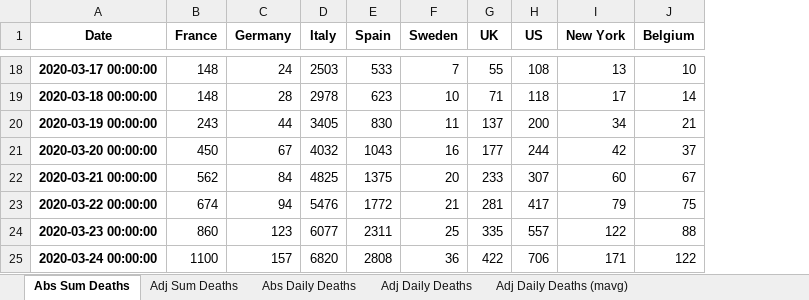
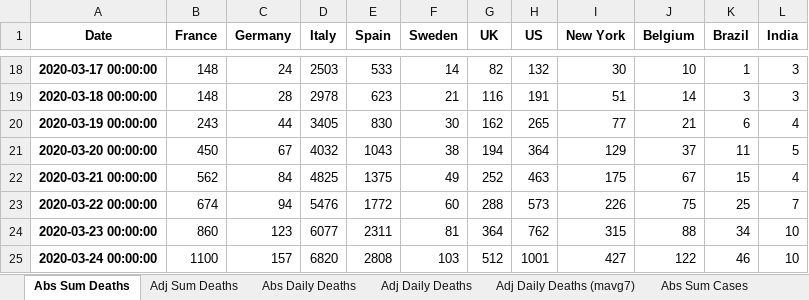
Before and after one commit to jonjon86/covid-19, an Excel workbook: data/covid-19-pandas-output.xlsx, sheet Abs Sum Deaths, drawn as a sheet; only a part is shown, gaps mark what is left out; values as stored, in another font and other column widths than the file's, no borders; the diff covers the shown part only; the diff names each change by its address in the sheet, - before the commit and + after, or states it on an @@ line.

```diff
--- a/data/covid-19-pandas-output.xlsx (sheet Abs Sum Deaths)
+++ b/data/covid-19-pandas-output.xlsx (sheet Abs Sum Deaths)
-sheet tab: Adj Daily Deaths (mavg)
+sheet tab: Adj Daily Deaths (mavg7)
+sheet tab: Abs Sum Cases
+column K (Brazil), rows 18-25: 1 | 3 | 6 | 11 | 15 | 25 | 34 | 46
+column L (India), rows 18-25: 3 | 3 | 4 | 5 | 4 | 7 | 10 | 10
-F18 (Sweden): 7
+F18 (Sweden): 14
-G18 (UK): 55
+G18 (UK): 82
-H18 (US): 108
+H18 (US): 132
-I18 (New York): 13
+I18 (New York): 30
-F19 (Sweden): 10
+F19 (Sweden): 21
-G19 (UK): 71
+G19 (UK): 116
-H19 (US): 118
+H19 (US): 191
-I19 (New York): 17
+I19 (New York): 51
-F20 (Sweden): 11
+F20 (Sweden): 30
-G20 (UK): 137
+G20 (UK): 162
-H20 (US): 200
+H20 (US): 265
-I20 (New York): 34
+I20 (New York): 77
-F21 (Sweden): 16
+F21 (Sweden): 38
-G21 (UK): 177
+G21 (UK): 194
-H21 (US): 244
+H21 (US): 364
-I21 (New York): 42
+I21 (New York): 129
-F22 (Sweden): 20
+F22 (Sweden): 49
-G22 (UK): 233
+G22 (UK): 252
-H22 (US): 307
+H22 (US): 463
-I22 (New York): 60
+I22 (New York): 175
-F23 (Sweden): 21
+F23 (Sweden): 60
-G23 (UK): 281
+G23 (UK): 288
-H23 (US): 417
+H23 (US): 573
-I23 (New York): 79
+I23 (New York): 226
-F24 (Sweden): 25
+F24 (Sweden): 81
-G24 (UK): 335
+G24 (UK): 364
-H24 (US): 557
+H24 (US): 762
-I24 (New York): 122
+I24 (New York): 315
-F25 (Sweden): 36
+F25 (Sweden): 103
-G25 (UK): 422
+G25 (UK): 512
-H25 (US): 706
+H25 (US): 1001
-I25 (New York): 171
+I25 (New York): 427
```
Also changed, not shown: 137 added rows and 160 edited cells elsewhere in this sheet, sheet Adj Daily Deaths (mavg7), sheet Adj Sum Deaths, sheet Abs Daily Deaths, sheet Adj Daily Deaths, other sheet tabs, data/covid-19-pandas-output-scandi.xlsx, data/covid-19-pandas-output-us.xlsx, 44 other files.
